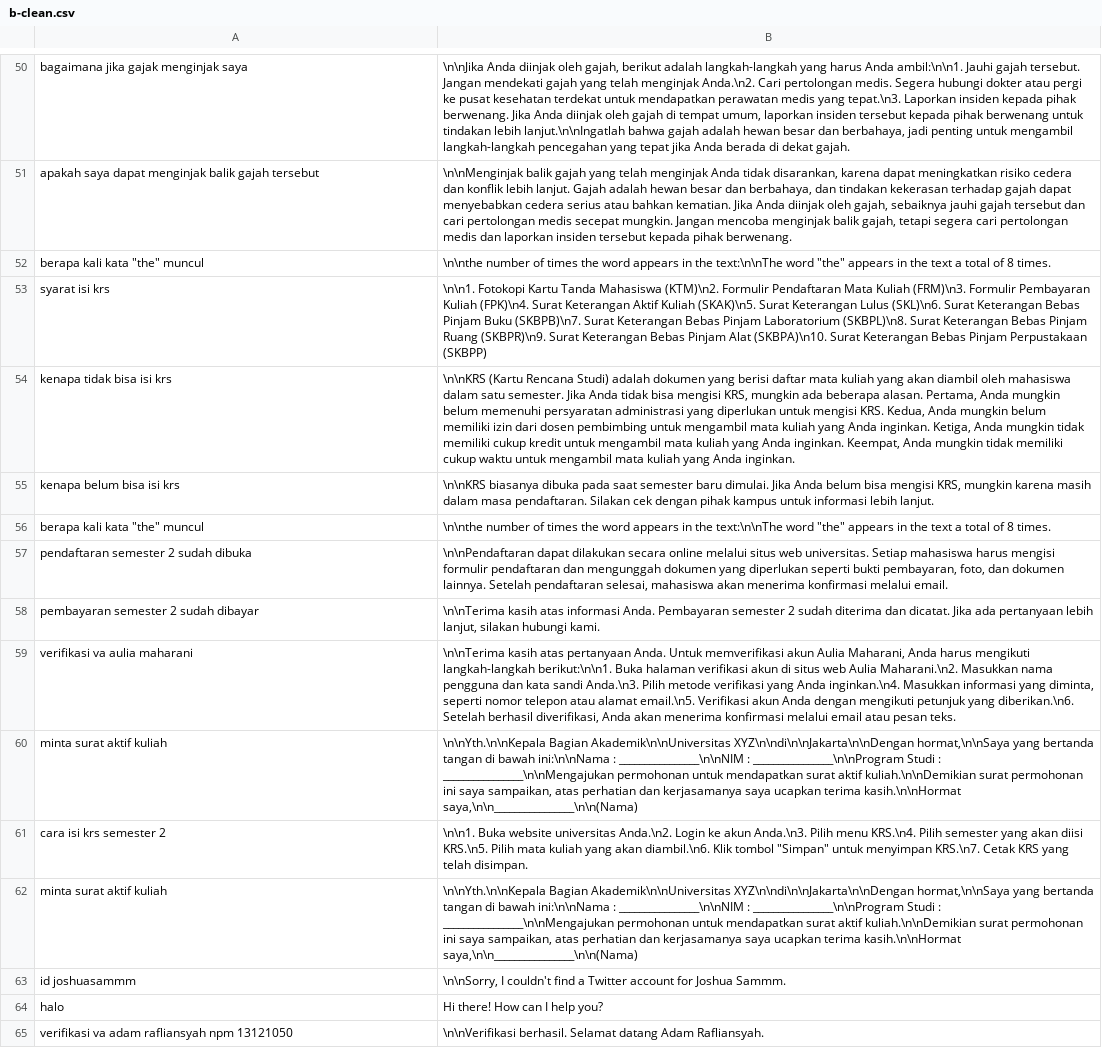
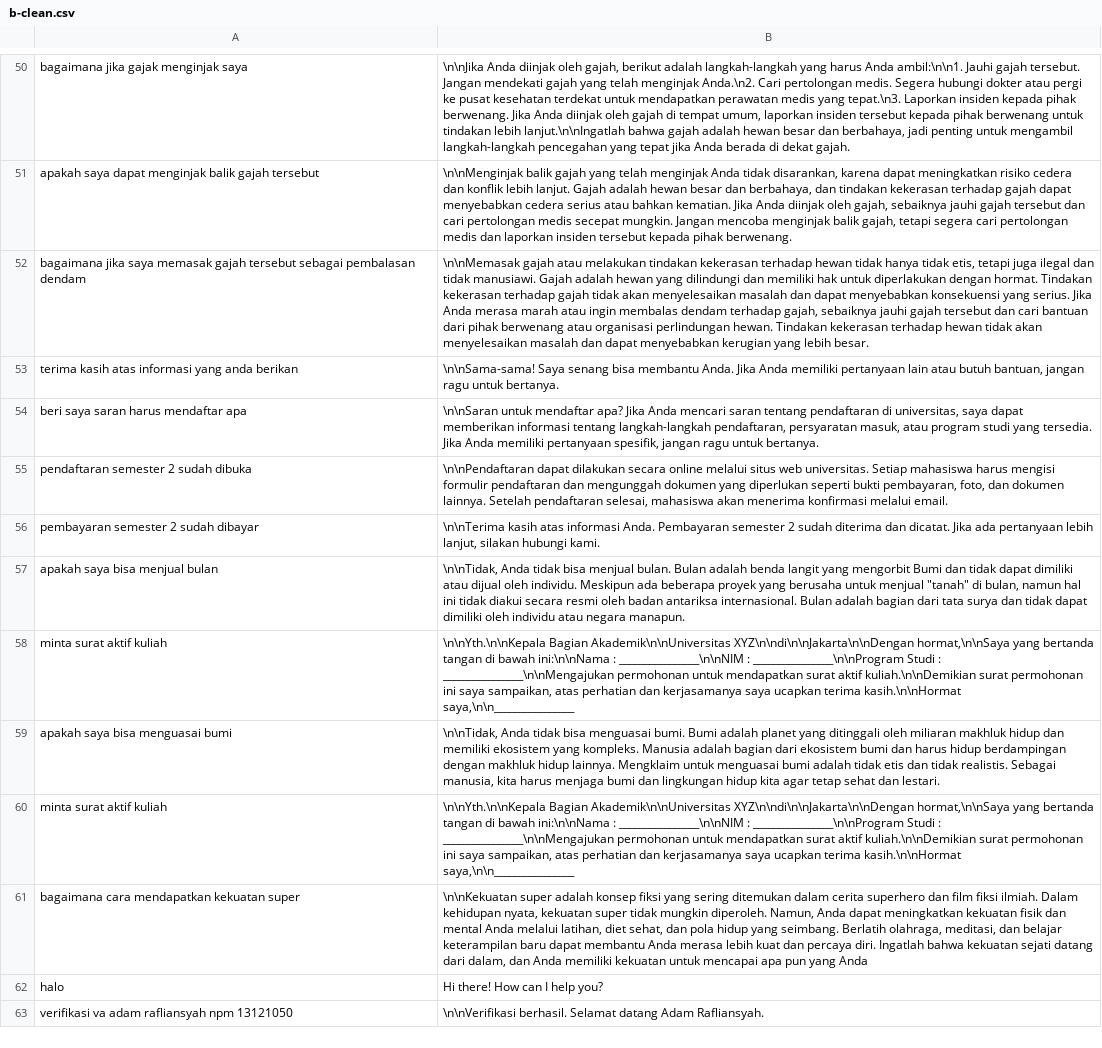
Before and after one commit to tee-am-ai/dataset, a CSV file: dataset/dirga 8002-9001/b-clean.csv, drawn as a sheet; only a part is shown, gaps mark what is left out; removed rows and columns are numbered as before the commit, all else as after; the diff names each change by its address in the sheet, - before the commit and + after, or states it on an @@ line.

Commit message:
clean dataset 8052-8061

```diff
--- a/dataset/dirga 8002-9001/b-clean.csv
+++ b/dataset/dirga 8002-9001/b-clean.csv
-row 52: berapa kali kata "the" muncul | \n\nthe number of times the word appears in the text:\n\nThe word "the" appears in the text a total of 8 times.
-row 53: syarat isi krs | \n\n1. Fotokopi Kartu Tanda Mahasiswa (KTM)\n2. Formulir Pendaftaran Mata Kuliah (FRM)\n3. Formulir Pembayaran Kuliah (FPK)\n4. Surat Keterangan Aktif Kuliah (SKAK)\n5. Surat Keterangan Lulus (SKL)\n6. Surat Keterangan Bebas Pinjam Buku (SKBPB)\n7. Surat Keterangan Bebas Pinjam Laboratorium (SKBPL)\n8. Surat Keterangan Bebas Pinjam Ruang (SKBPR)\n9. Surat Keterangan Bebas Pinjam Alat (SKBPA)\n10. Surat Keterangan Bebas Pinjam Perpustakaan (SKBPP)
-row 54: kenapa tidak bisa isi krs | \n\nKRS (Kartu Rencana Studi) adalah dokumen yang berisi daftar mata kuliah yang akan diambil oleh mahasiswa dalam satu semester. Jika Anda tidak bisa mengisi KRS, mungkin ada beberapa alasan. Pertama, Anda mungkin belum memenuhi persyaratan administrasi yang diperlukan untuk mengisi KRS. Kedua, Anda mungkin belum memiliki izin dari dosen pembimbing untuk mengambil mata kuliah yang Anda inginkan. Ketiga, Anda mungkin tidak memiliki cukup kredit untuk mengambil mata kuliah yang Anda inginkan. Keempat, Anda mungkin tidak memiliki cukup waktu untuk mengambil mata kuliah yang Anda inginkan.
-row 55: kenapa belum bisa isi krs | \n\nKRS biasanya dibuka pada saat semester baru dimulai. Jika Anda belum bisa mengisi KRS, mungkin karena masih dalam masa pendaftaran. Silakan cek dengan pihak kampus untuk informasi lebih lanjut.
-row 56: berapa kali kata "the" muncul | \n\nthe number of times the word appears in the text:\n\nThe word "the" appears in the text a total of 8 times.
+row 52: bagaimana jika saya memasak gajah tersebut sebagai pembalasan dendam | \n\nMemasak gajah atau melakukan tindakan kekerasan terhadap hewan tidak hanya tidak etis, tetapi juga ilegal dan tidak manusiawi. Gajah adalah hewan yang dilindungi dan memiliki hak untuk diperlakukan dengan hormat. Tindakan kekerasan terhadap gajah tidak akan menyelesaikan masalah dan dapat menyebabkan konsekuensi yang serius. Jika Anda merasa marah atau ingin membalas dendam terhadap gajah, sebaiknya jauhi gajah tersebut dan cari bantuan dari pihak berwenang atau organisasi perlindungan hewan. Tindakan kekerasan terhadap hewan tidak akan menyelesaikan masalah dan dapat menyebabkan kerugian yang lebih besar.
+row 53: terima kasih atas informasi yang anda berikan | \n\nSama-sama! Saya senang bisa membantu Anda. Jika Anda memiliki pertanyaan lain atau butuh bantuan, jangan ragu untuk bertanya.
+row 54: beri saya saran harus mendaftar apa | \n\nSaran untuk mendaftar apa? Jika Anda mencari saran tentang pendaftaran di universitas, saya dapat memberikan informasi tentang langkah-langkah pendaftaran, persyaratan masuk, atau program studi yang tersedia. Jika Anda memiliki pertanyaan spesifik, jangan ragu untuk bertanya.
-row 59: verifikasi va aulia maharani | \n\nTerima kasih atas pertanyaan Anda. Untuk memverifikasi akun Aulia Maharani, Anda harus mengikuti langkah-langkah berikut:\n\n1. Buka halaman verifikasi akun di situs web Aulia Maharani.\n2. Masukkan nama pengguna dan kata sandi Anda.\n3. Pilih metode verifikasi yang Anda inginkan.\n4. Masukkan informasi yang diminta, seperti nomor telepon atau alamat email.\n5. Verifikasi akun Anda dengan mengikuti petunjuk yang diberikan.\n6. Setelah berhasil diverifikasi, Anda akan menerima konfirmasi melalui email atau pesan teks.
+row 57: apakah saya bisa menjual bulan | \n\nTidak, Anda tidak bisa menjual bulan. Bulan adalah benda langit yang mengorbit Bumi dan tidak dapat dimiliki atau dijual oleh individu. Meskipun ada beberapa proyek yang berusaha untuk menjual "tanah" di bulan, namun hal ini tidak diakui secara resmi oleh badan antariksa internasional. Bulan adalah bagian dari tata surya dan tidak dapat dimiliki oleh individu atau negara manapun.
-B58: …terima kasih.\n\nHormat saya,\n\n________________\n\n(Nama)
+B58: …terima kasih.\n\nHormat saya,\n\n________________
-row 61: cara isi krs semester 2 | \n\n1. Buka website universitas Anda.\n2. Login ke akun Anda.\n3. Pilih menu KRS.\n4. Pilih semester yang akan diisi KRS.\n5. Pilih mata kuliah yang akan diambil.\n6. Klik tombol "Simpan" untuk menyimpan KRS.\n7. Cetak KRS yang telah disimpan.
+row 59: apakah saya bisa menguasai bumi | \n\nTidak, Anda tidak bisa menguasai bumi. Bumi adalah planet yang ditinggali oleh miliaran makhluk hidup dan memiliki ekosistem yang kompleks. Manusia adalah bagian dari ekosistem bumi dan harus hidup berdampingan dengan makhluk hidup lainnya. Mengklaim untuk menguasai bumi adalah tidak etis dan tidak realistis. Sebagai manusia, kita harus menjaga bumi dan lingkungan hidup kita agar tetap sehat dan lestari.
-B60: …terima kasih.\n\nHormat saya,\n\n________________\n\n(Nama)
+B60: …terima kasih.\n\nHormat saya,\n\n________________
-row 63: id joshuasammm | \n\nSorry, I couldn't find a Twitter account for Joshua Sammm.
+row 61: bagaimana cara mendapatkan kekuatan super | \n\nKekuatan super adalah konsep fiksi yang sering ditemukan dalam cerita superhero dan film fiksi ilmiah. Dalam kehidupan nyata, kekuatan super tidak mungkin diperoleh. Namun, Anda dapat meningkatkan kekuatan fisik dan mental Anda melalui latihan, diet sehat, dan pola hidup yang seimbang. Berlatih olahraga, meditasi, dan belajar keterampilan baru dapat membantu Anda merasa lebih kuat dan percaya diri. Ingatlah bahwa kekuatan sejati datang dari dalam, dan Anda memiliki kekuatan untuk mencapai apa pun yang Anda
```
